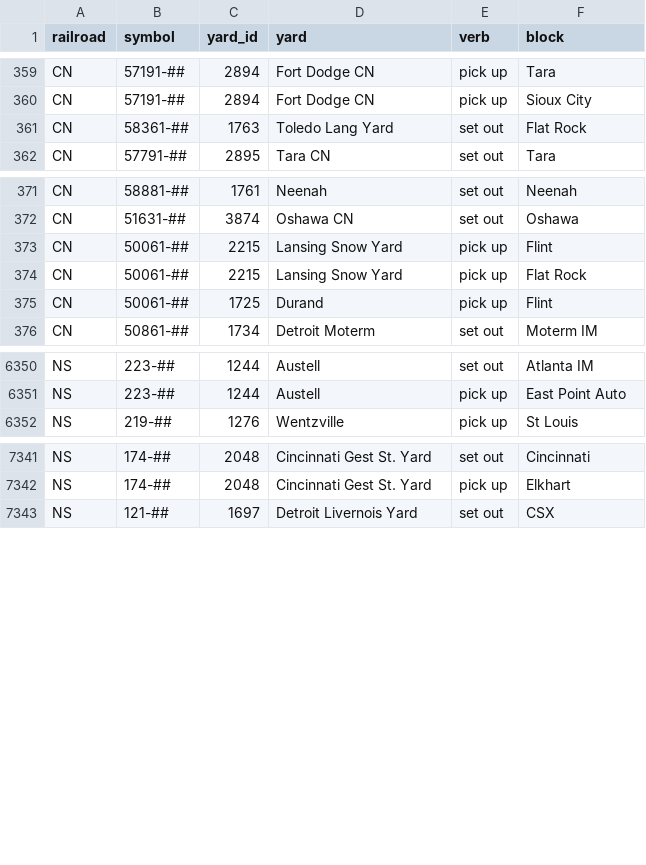
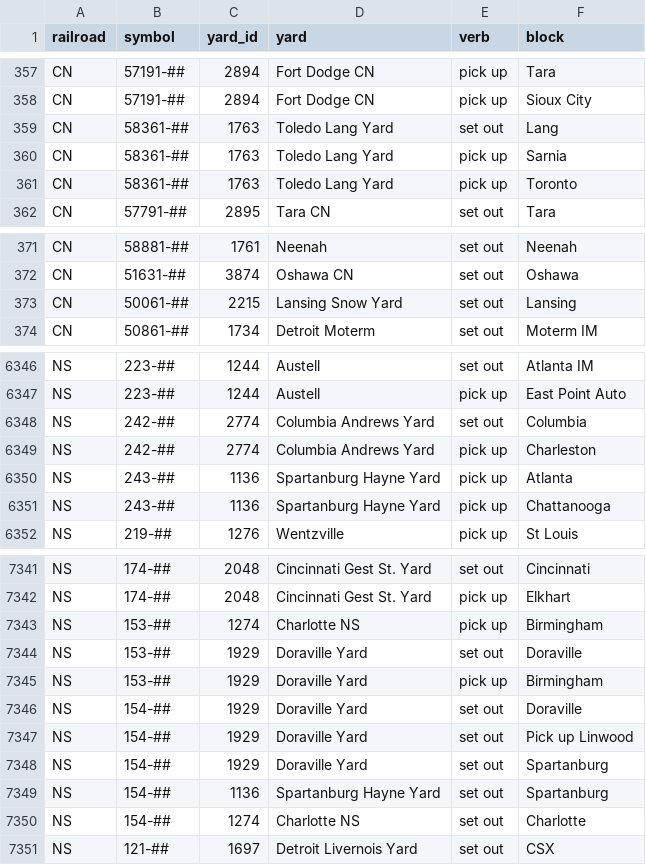
Before and after one commit to zachpratt/FYM-Assistant, a CSV file: block_moves.csv, drawn as a sheet; only a part is shown, gaps mark what is left out; the diff covers the shown part only.

```diff
--- a/block_moves.csv
+++ b/block_moves.csv
@@ -360,3 +358,5 @@ CN,57191-##,2894,Fort Dodge CN,pick up,Tara
 CN,57191-##,2894,Fort Dodge CN,pick up,Sioux City
-CN,58361-##,1763,Toledo Lang Yard,set out,Flat Rock
+CN,58361-##,1763,Toledo Lang Yard,set out,Lang
+CN,58361-##,1763,Toledo Lang Yard,pick up,Sarnia
+CN,58361-##,1763,Toledo Lang Yard,pick up,Toronto
 CN,57791-##,2895,Tara CN,set out,Tara
@@ -372,5 +372,3 @@ CN,58881-##,1761,Neenah,set out,Neenah
 CN,51631-##,3874,Oshawa CN,set out,Oshawa
-CN,50061-##,2215,Lansing Snow Yard,pick up,Flint
-CN,50061-##,2215,Lansing Snow Yard,pick up,Flat Rock
-CN,50061-##,1725,Durand,pick up,Flint
+CN,50061-##,2215,Lansing Snow Yard,set out,Lansing
 CN,50861-##,1734,Detroit Moterm,set out,Moterm IM
@@ -6351,2 +6347,6 @@ NS,223-##,1244,Austell,set out,Atlanta IM
 NS,223-##,1244,Austell,pick up,East Point Auto
+NS,242-##,2774,Columbia Andrews Yard,set out,Columbia
+NS,242-##,2774,Columbia Andrews Yard,pick up,Charleston
+NS,243-##,1136,Spartanburg Hayne Yard,pick up,Atlanta
+NS,243-##,1136,Spartanburg Hayne Yard,pick up,Chattanooga
 NS,219-##,1276,Wentzville,pick up,St Louis
@@ -7342,2 +7342,10 @@ NS,174-##,2048,Cincinnati Gest St. Yard,set out,Cincinnati
 NS,174-##,2048,Cincinnati Gest St. Yard,pick up,Elkhart
+NS,153-##,1274,Charlotte NS,pick up,Birmingham
+NS,153-##,1929,Doraville Yard,set out,Doraville
+NS,153-##,1929,Doraville Yard,pick up,Birmingham
+NS,154-##,1929,Doraville Yard,set out,Doraville
+NS,154-##,1929,Doraville Yard,set out,Pick up Linwood
+NS,154-##,1929,Doraville Yard,set out,Spartanburg
+NS,154-##,1136,Spartanburg Hayne Yard,set out,Spartanburg
+NS,154-##,1274,Charlotte NS,set out,Charlotte
 NS,121-##,1697,Detroit Livernois Yard,set out,CSX
```
Also changed, not shown: 4 removed rows elsewhere in this file, blocks.csv, geo.csv, 4 other files.
